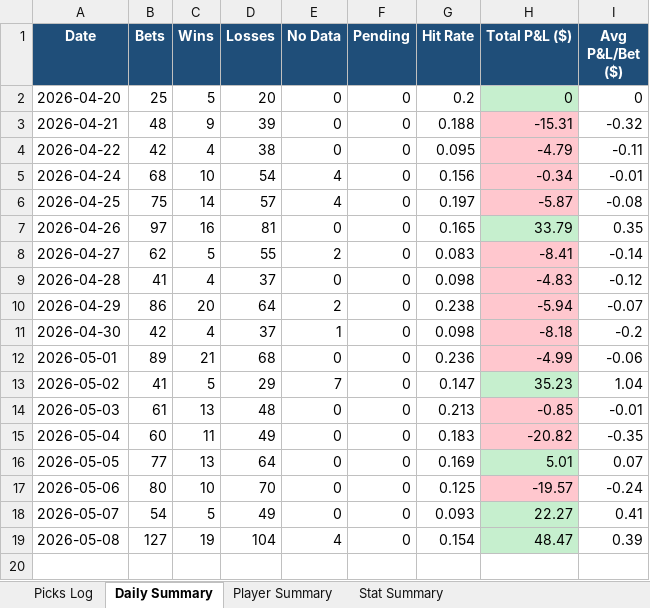
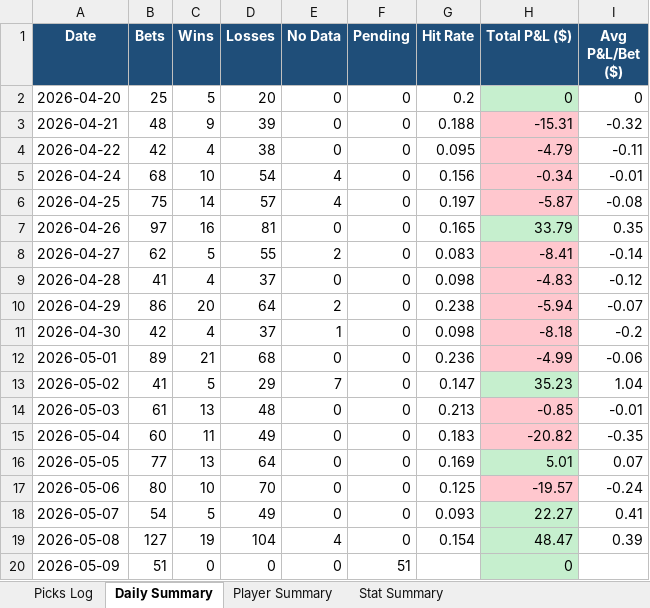
Before and after one commit to aaronwadhwa12/kalshi, an Excel workbook: results/picks_report.xlsx, sheet Daily Summary, drawn as a sheet; values as stored, in another font and other column widths than the file's, no borders; the diff names each change by its address in the sheet, - before the commit and + after, or states it on an @@ line.

```diff
--- a/results/picks_report.xlsx (sheet Daily Summary)
+++ b/results/picks_report.xlsx (sheet Daily Summary)
+row 20: 2026-05-09 | 51 | 0 | 0 | 0 | 51 |  | 0
```
Also changed, not shown: sheet Picks Log, sheet Player Summary, sheet Stat Summary, 1 other file.
